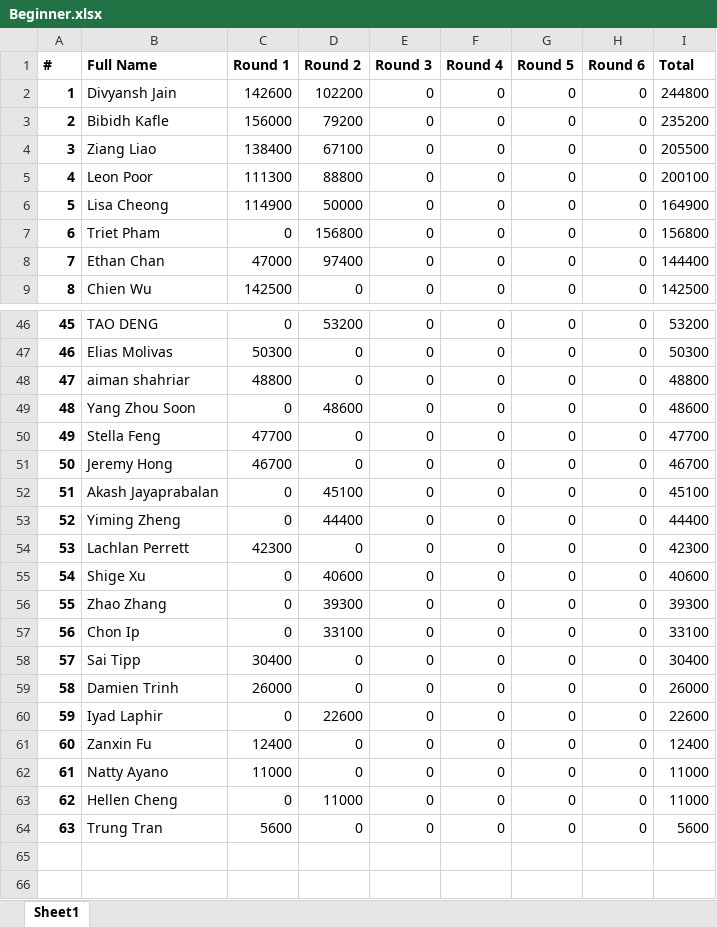
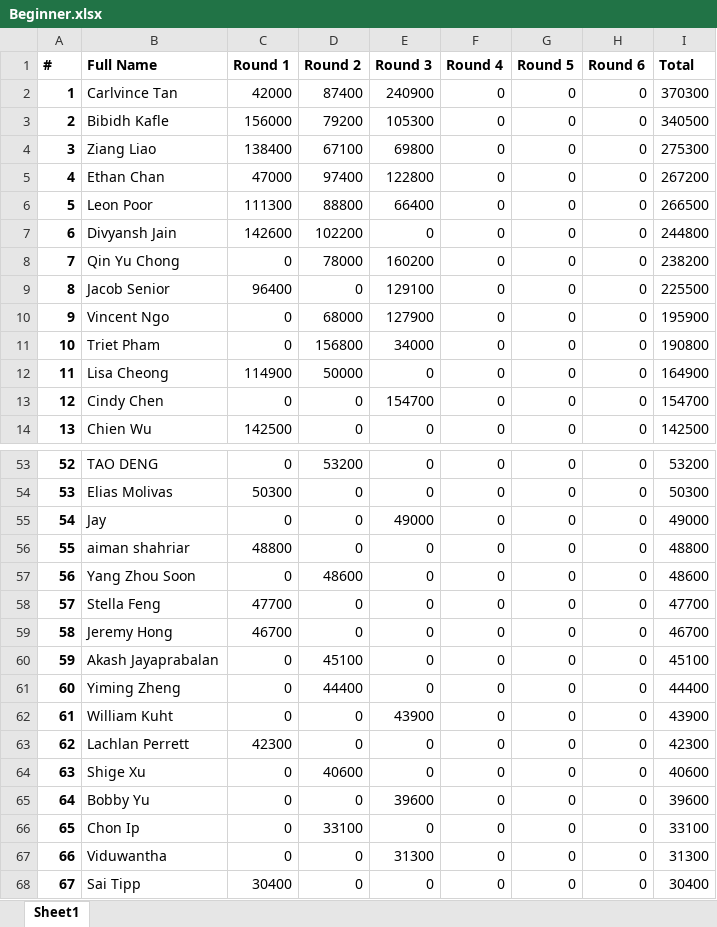
Before and after one commit to QTS-UniMelb/poker-tournament-leaderboard, an Excel workbook: public/res/leaderboards/Beginner.xlsx, sheet Sheet1, drawn as a sheet; only a part is shown, gaps mark what is left out; the shorter side is filled out with more unchanged rows; values as stored, in another font and other column widths than the file's, no borders; removed rows and columns are numbered as before the commit, all else as after; the diff covers the shown part only; the diff names each change by its address in the sheet, - before the commit and + after, or states it on an @@ line.

Commit message:
updated for round 3

```diff
--- a/public/res/leaderboards/Beginner.xlsx (sheet Sheet1)
+++ b/public/res/leaderboards/Beginner.xlsx (sheet Sheet1)
+row 2: 1 | Carlvince Tan | 42000 | 87400 | 240900 | 0 | 0 | 0 | 370300
+row 3: 2 | Bibidh Kafle | 156000 | 79200 | 105300 | 0 | 0 | 0 | 340500
+row 4: 3 | Ziang Liao | 138400 | 67100 | 69800 | 0 | 0 | 0 | 275300
+row 5: 4 | Ethan Chan | 47000 | 97400 | 122800 | 0 | 0 | 0 | 267200
+row 6: 5 | Leon Poor | 111300 | 88800 | 66400 | 0 | 0 | 0 | 266500
@@ column A (#) renumbered from row 7 down @@
-row 3: 2 | Bibidh Kafle | 156000 | 79200 | 0 | 0 | 0 | 0 | 235200
-row 4: 3 | Ziang Liao | 138400 | 67100 | 0 | 0 | 0 | 0 | 205500
-row 5: 4 | Leon Poor | 111300 | 88800 | 0 | 0 | 0 | 0 | 200100
+row 8: 7 | Qin Yu Chong | 0 | 78000 | 160200 | 0 | 0 | 0 | 238200
+row 9: 8 | Jacob Senior | 96400 | 0 | 129100 | 0 | 0 | 0 | 225500
+row 10: 9 | Vincent Ngo | 0 | 68000 | 127900 | 0 | 0 | 0 | 195900
+row 11: 10 | Triet Pham | 0 | 156800 | 34000 | 0 | 0 | 0 | 190800
-B13 (Full Name): Triet Pham
+B13 (Full Name): Cindy Chen
-D13 (Round 2): 156800
+D13 (Round 2): 0
-E13 (Round 3): 0
+E13 (Round 3): 154700
-I13 (Total): 156800
+I13 (Total): 154700
-row 8: 7 | Ethan Chan | 47000 | 97400 | 0 | 0 | 0 | 0 | 144400
+row 55: 54 | Jay | 0 | 0 | 49000 | 0 | 0 | 0 | 49000
+row 62: 61 | William Kuht | 0 | 0 | 43900 | 0 | 0 | 0 | 43900
-B65 (Full Name): Zhao Zhang
+B65 (Full Name): Bobby Yu
-D65 (Round 2): 39300
+D65 (Round 2): 0
-E65 (Round 3): 0
+E65 (Round 3): 39600
-I65 (Total): 39300
+I65 (Total): 39600
+row 67: 66 | Viduwantha | 0 | 0 | 31300 | 0 | 0 | 0 | 31300
```
Also changed, not shown: 7 added rows, 5 removed rows and 7 edited cells elsewhere in this sheet, public/res/leaderboards/Advanced.xlsx.
